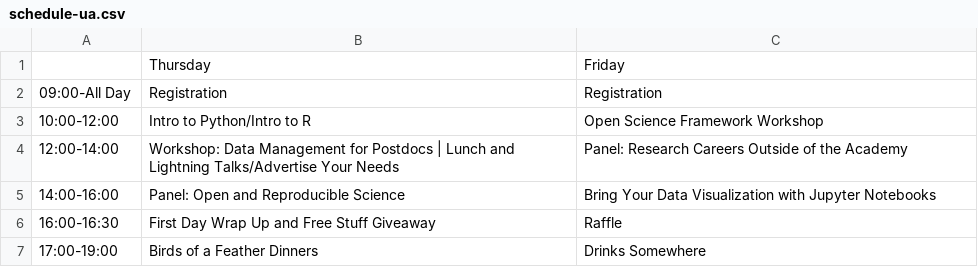
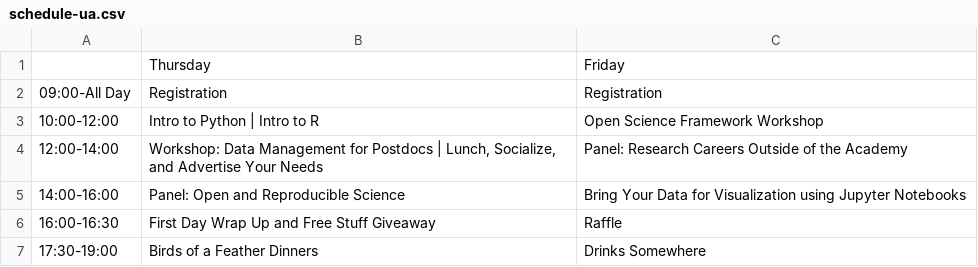
Before and after one commit to resbaz/resbaz2018, a CSV file: tucson/schedule-ua.csv, drawn as a sheet.

Commit message:
Update schedule-ua.csv

```diff
--- a/tucson/schedule-ua.csv
+++ b/tucson/schedule-ua.csv
@@ -2,6 +2,6 @@
 "09:00-All Day","Registration","Registration"
-"10:00-12:00","Intro to Python/Intro to R","Open Science Framework Workshop"
-"12:00-14:00","Workshop: Data Management for Postdocs | Lunch and Lightning Talks/Advertise Your Needs","Panel: Research Careers Outside of the Academy"
-"14:00-16:00","Panel: Open and Reproducible Science","Bring Your Data Visualization with Jupyter Notebooks"
+"10:00-12:00","Intro to Python | Intro to R","Open Science Framework Workshop"
+"12:00-14:00","Workshop: Data Management for Postdocs | Lunch, Socialize, and Advertise Your Needs","Panel: Research Careers Outside of the Academy"
+"14:00-16:00","Panel: Open and Reproducible Science","Bring Your Data for Visualization using Jupyter Notebooks"
 "16:00-16:30","First Day Wrap Up and Free Stuff Giveaway","Raffle"
-"17:00-19:00","Birds of a Feather Dinners","Drinks Somewhere"
+"17:30-19:00","Birds of a Feather Dinners","Drinks Somewhere"
```
